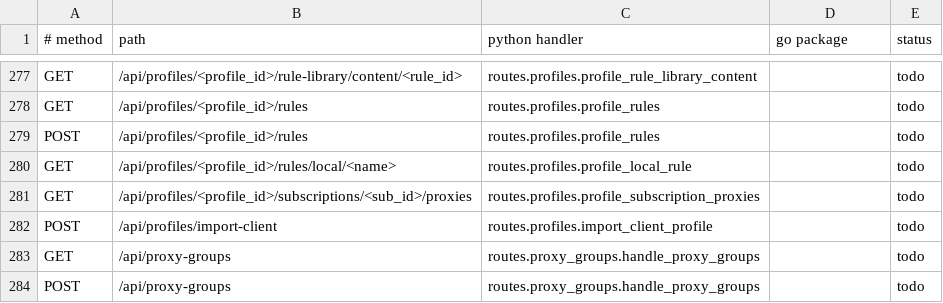
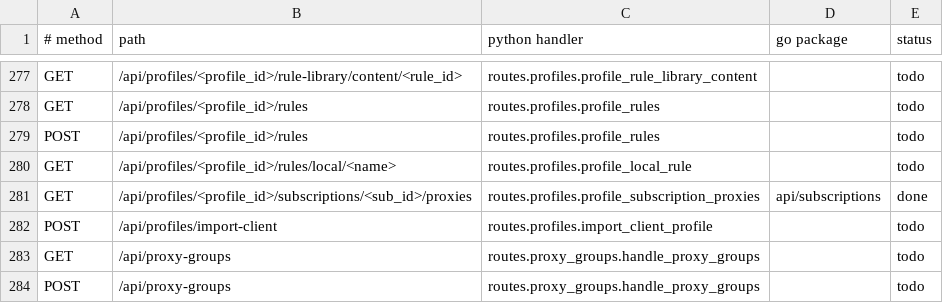
Before and after one commit to thsrite/configflow, a TSV file: server/parity/routes.tsv, drawn as a sheet; only a part is shown, gaps mark what is left out; the diff covers the shown part only.

```diff
--- a/server/parity/routes.tsv
+++ b/server/parity/routes.tsv
@@ -280,3 +280,3 @@ POST	/api/profiles/<profile_id>/rules	routes.profiles.profile_rules		todo
 GET	/api/profiles/<profile_id>/rules/local/<name>	routes.profiles.profile_local_rule		todo
-GET	/api/profiles/<profile_id>/subscriptions/<sub_id>/proxies	routes.profiles.profile_subscription_proxies		todo
+GET	/api/profiles/<profile_id>/subscriptions/<sub_id>/proxies	routes.profiles.profile_subscription_proxies	api/subscriptions	done
 POST	/api/profiles/import-client	routes.profiles.import_client_profile		todo
```
Also changed, not shown: 40 edited cells elsewhere in this file, 9 other files.
